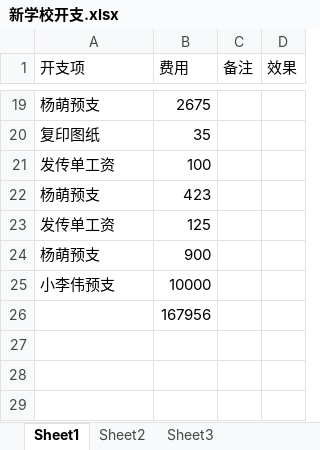
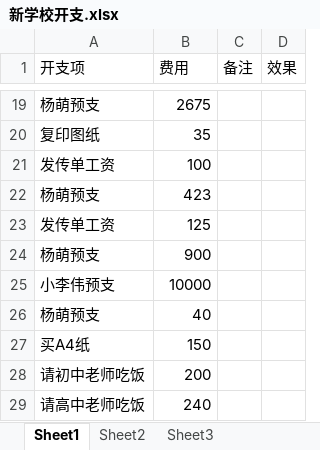
Before and after one commit to SolidFighter/edu_doc, an Excel workbook: 新学校开支.xlsx, sheet Sheet1, drawn as a sheet; only a part is shown, gaps mark what is left out; values as stored, in another font and other column widths than the file's, no borders; removed rows and columns are numbered as before the commit, all else as after; the diff names each change by its address in the sheet, - before the commit and + after, or states it on an @@ line.

```diff
--- a/新学校开支.xlsx (sheet Sheet1)
+++ b/新学校开支.xlsx (sheet Sheet1)
-row 26:  | 167956
+row 26: 杨萌预支 | 40
+row 27: 买A4纸 | 150
+row 28: 请初中老师吃饭 | 200
+row 29: 请高中老师吃饭 | 240
```
Also changed, not shown: 华晨培训第三期报名册.xlsx, 2 other files.
